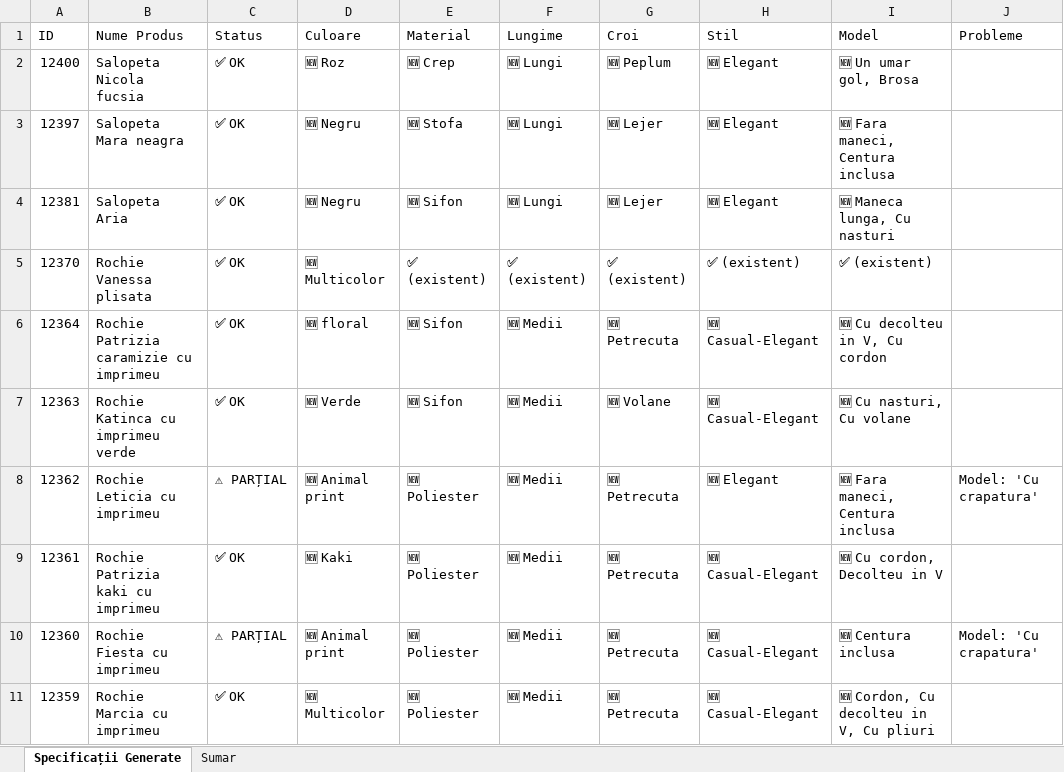
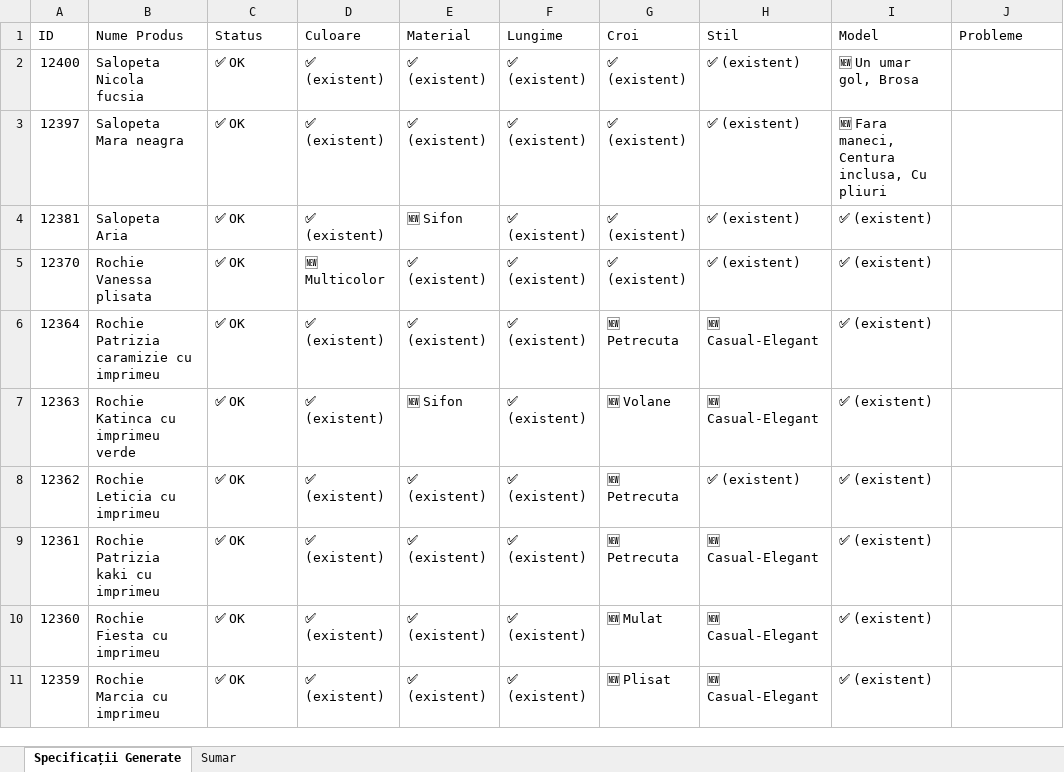
Before and after one commit to alextdr2016-ux/ejolie-openclaw-agent, an Excel workbook: ejolie-sales/scripts/generated_specs_report.xlsx, sheet Specificații Generate, drawn as a sheet; only a part is shown; values as stored, in another font and other column widths than the file's, no cell formats; the diff covers the shown part only; the diff names each change by its address in the sheet, - before the commit and + after, or states it on an @@ line.

```diff
--- a/ejolie-sales/scripts/generated_specs_report.xlsx (sheet Specificații Generate)
+++ b/ejolie-sales/scripts/generated_specs_report.xlsx (sheet Specificații Generate)
-D2 (Culoare): 🆕 Roz
+D2 (Culoare): ✅ (existent)
-E2 (Material): 🆕 Crep
+E2 (Material): ✅ (existent)
-F2:F4 (Lungime): 🆕 Lungi
+F2:F4 (Lungime): ✅ (existent)
-G2 (Croi): 🆕 Peplum
+G2 (Croi): ✅ (existent)
-H2:H4 (Stil): 🆕 Elegant
+H2:H4 (Stil): ✅ (existent)
-D3:D4 (Culoare): 🆕 Negru
+D3:D4 (Culoare): ✅ (existent)
-E3 (Material): 🆕 Stofa
+E3 (Material): ✅ (existent)
-G3:G4 (Croi): 🆕 Lejer
+G3:G4 (Croi): ✅ (existent)
-I3 (Model): 🆕 Fara maneci, Centura inclusa
+I3 (Model): 🆕 Fara maneci, Centura inclusa, Cu pliuri
-I4 (Model): 🆕 Maneca lunga, Cu nasturi
+I4 (Model): ✅ (existent)
-D6 (Culoare): 🆕 floral
+D6 (Culoare): ✅ (existent)
-E6 (Material): 🆕 Sifon
+E6 (Material): ✅ (existent)
-F6:F11 (Lungime): 🆕 Medii
+F6:F11 (Lungime): ✅ (existent)
-I6 (Model): 🆕 Cu decolteu in V, Cu cordon
+I6 (Model): ✅ (existent)
-D7 (Culoare): 🆕 Verde
+D7 (Culoare): ✅ (existent)
-I7 (Model): 🆕 Cu nasturi, Cu volane
+I7 (Model): ✅ (existent)
-C8 (Status): ⚠ PARȚIAL
+C8 (Status): ✅ OK
-D8 (Culoare): 🆕 Animal print
+D8 (Culoare): ✅ (existent)
-E8:E11 (Material): 🆕 Poliester
+E8:E11 (Material): ✅ (existent)
-H8 (Stil): 🆕 Elegant
+H8 (Stil): ✅ (existent)
-I8 (Model): 🆕 Fara maneci, Centura inclusa
+I8 (Model): ✅ (existent)
-J8 (Probleme): Model: 'Cu crapatura'
+J8 (Probleme): (empty)
-D9 (Culoare): 🆕 Kaki
+D9 (Culoare): ✅ (existent)
-I9 (Model): 🆕 Cu cordon, Decolteu in V
+I9 (Model): ✅ (existent)
-C10 (Status): ⚠ PARȚIAL
+C10 (Status): ✅ OK
-D10 (Culoare): 🆕 Animal print
+D10 (Culoare): ✅ (existent)
-G10 (Croi): 🆕 Petrecuta
+G10 (Croi): 🆕 Mulat
-I10 (Model): 🆕 Centura inclusa
+I10 (Model): ✅ (existent)
-J10 (Probleme): Model: 'Cu crapatura'
+J10 (Probleme): (empty)
-D11 (Culoare): 🆕 Multicolor
+D11 (Culoare): ✅ (existent)
-G11 (Croi): 🆕 Petrecuta
+G11 (Croi): 🆕 Plisat
-I11 (Model): 🆕 Cordon, Cu decolteu in V, Cu pliuri
+I11 (Model): ✅ (existent)
```
Also changed, not shown: 3 added rows, 47 removed rows and 80 edited cells elsewhere in this sheet, sheet Sumar, cell formats, ejolie-sales/scripts/scan_descriptions.xlsx, 10 other files.
